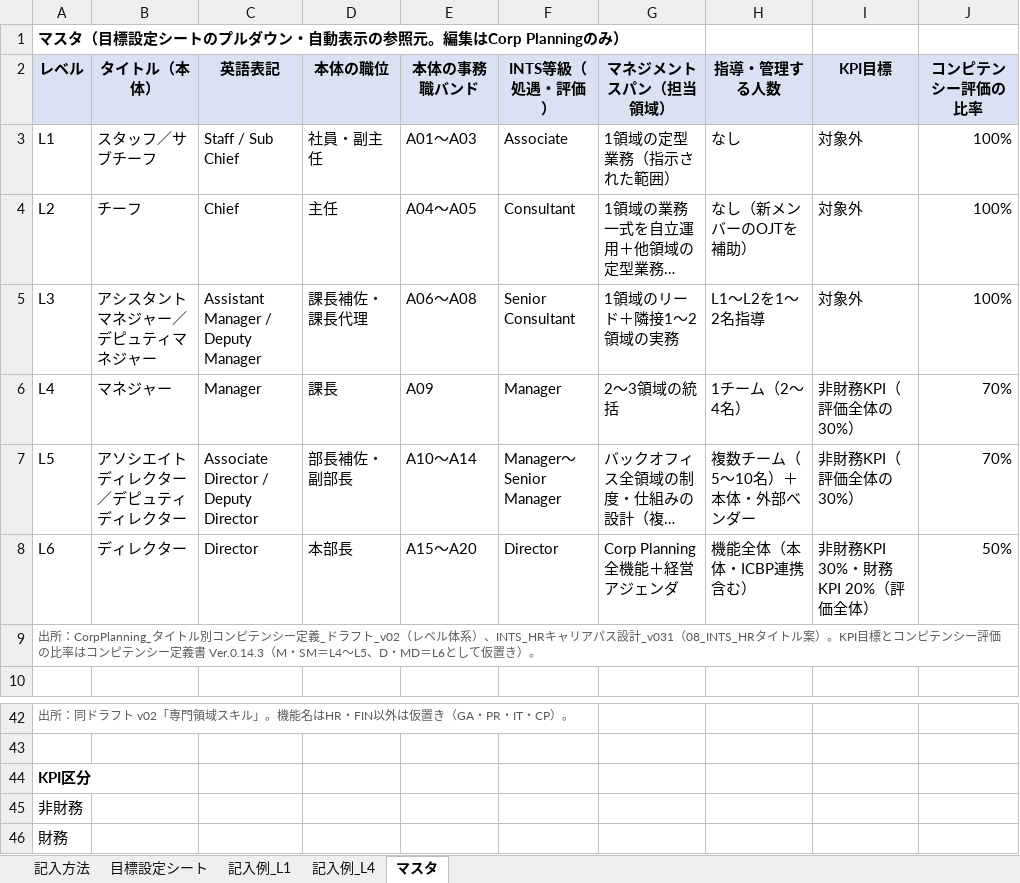
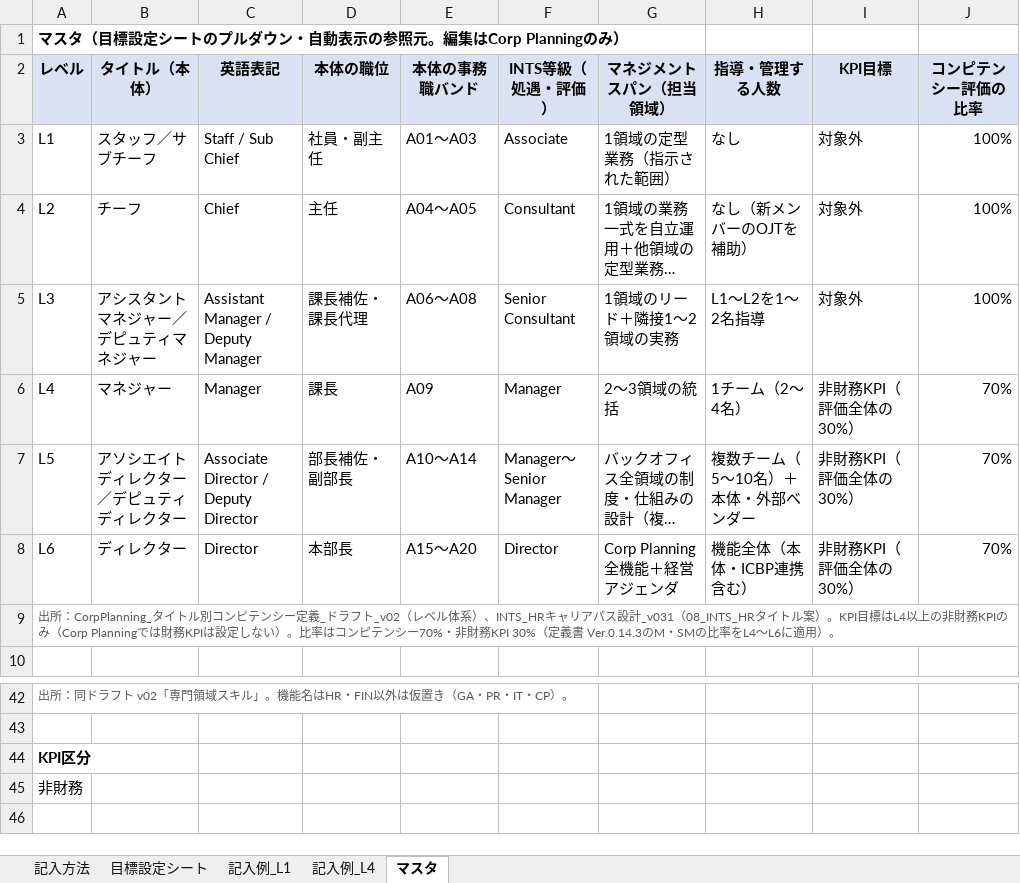
Before and after one commit to mkomko2011/For-AI, an Excel workbook: FY27_CorpPlanning_目標設定シート_v0.1.xlsx, sheet マスタ, drawn as a sheet; only a part is shown, gaps mark what is left out; long unchanged cells end in …; values as stored, in another font and other column widths than the file's, no borders; the diff names each change by its address in the sheet, - before the commit and + after, or states it on an @@ line.

```diff
--- a/FY27_CorpPlanning_目標設定シート_v0.1.xlsx (sheet マスタ)
+++ b/FY27_CorpPlanning_目標設定シート_v0.1.xlsx (sheet マスタ)
-I8 (KPI目標): 非財務KPI 30%・財務KPI 20%（評価全体）
+I8 (KPI目標): 非財務KPI（評価全体の30%）
-J8 (コンピテンシー評価の比率): 50%
+J8 (コンピテンシー評価の比率): 70%
-A9 (レベル): …。KPI目標とコンピテンシー評価の比率はコンピテンシー定義書 Ver.0.14.3（M・SM＝L4〜L5、D・MD＝L6として仮置き）。
+A9 (レベル): …。KPI目標はL4以上の非財務KPIのみ（Corp Planningでは財務KPIは設定しない）。比率はコンピテンシー70%・非財務KPI 30%（定義書 Ver.0.14.3のM・SMの比率をL4〜L6に適用）。
-row 46: 財務
```
